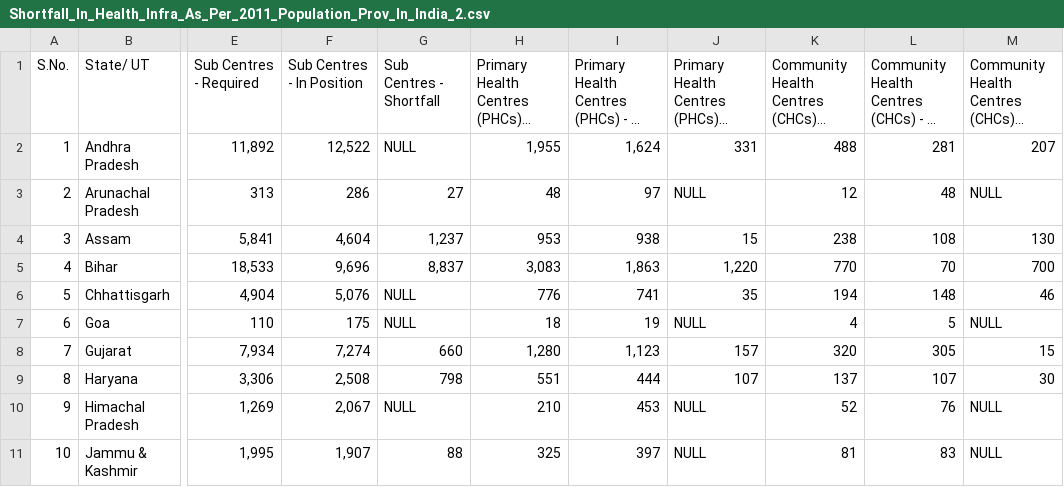
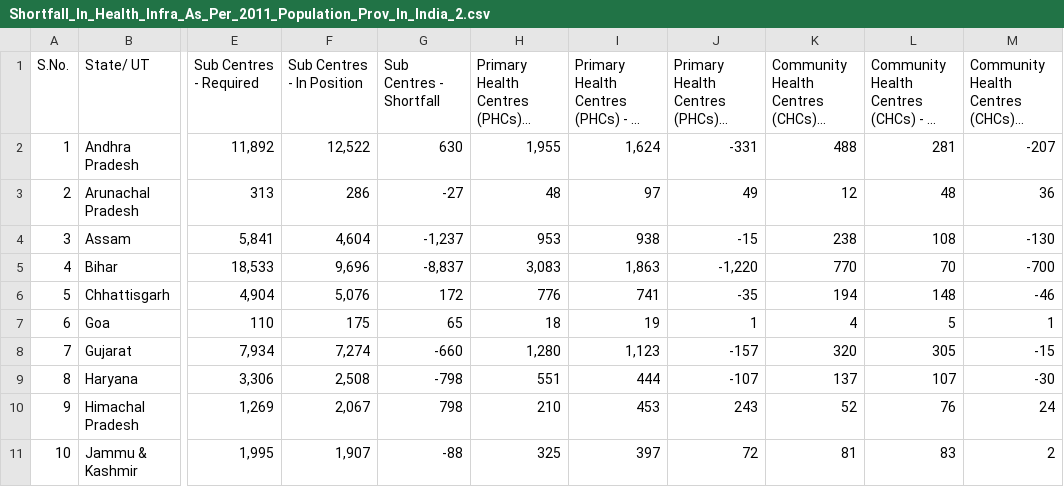
Before and after one commit to nehiljain/data-analysis-projects, a CSV file: general-healthcare-india/data/raw-data/Shortfall_In_Health_Infra_As_Per_2011_Population_Prov_In_India_2.csv, drawn as a sheet; only a part is shown, gaps mark what is left out; long unchanged cells end in …; the diff covers the shown part only; the diff names each change by its address in the sheet, - before the commit and + after, or states it on an @@ line.

Commit message:
recalculated the shortfall of all the three categories in excel, due to weird formating of numbers with commas

```diff
--- a/general-healthcare-india/data/raw-data/Shortfall_In_Health_Infra_As_Per_2011_Population_Prov_In_India_2.csv
+++ b/general-healthcare-india/data/raw-data/Shortfall_In_Health_Infra_As_Per_2011_Population_Prov_In_India_2.csv
-G2 (Sub Centres - Shortfall): NULL
+G2 (Sub Centres - Shortfall): 630
-J2: 331
+J2: -331
-M2: 207
+M2: -207
-G3 (Sub Centres - Shortfall): 27
+G3 (Sub Centres - Shortfall): -27
-J3: NULL
+J3: 49
-M3: NULL
+M3: 36
-G4 (Sub Centres - Shortfall): 1,237
+G4 (Sub Centres - Shortfall): -1,237
-J4: 15
+J4: -15
-M4: 130
+M4: -130
-G5 (Sub Centres - Shortfall): 8,837
+G5 (Sub Centres - Shortfall): -8,837
-J5: 1,220
+J5: -1,220
-M5: 700
+M5: -700
-G6 (Sub Centres - Shortfall): NULL
+G6 (Sub Centres - Shortfall): 172
-J6: 35
+J6: -35
-M6: 46
+M6: -46
-G7 (Sub Centres - Shortfall): NULL
+G7 (Sub Centres - Shortfall): 65
-J7: NULL
+J7: 1
-M7: NULL
+M7: 1
-G8 (Sub Centres - Shortfall): 660
+G8 (Sub Centres - Shortfall): -660
-J8: 157
+J8: -157
-M8: 15
+M8: -15
-G9 (Sub Centres - Shortfall): 798
+G9 (Sub Centres - Shortfall): -798
-J9: 107
+J9: -107
-M9: 30
+M9: -30
-G10 (Sub Centres - Shortfall): NULL
+G10 (Sub Centres - Shortfall): 798
-J10: NULL
+J10: 243
-M10: NULL
+M10: 24
-G11 (Sub Centres - Shortfall): 88
+G11 (Sub Centres - Shortfall): -88
-J11: NULL
+J11: 72
-M11: NULL
+M11: 2
```
Also changed, not shown: 76 edited cells elsewhere in this file, 6 other files.
